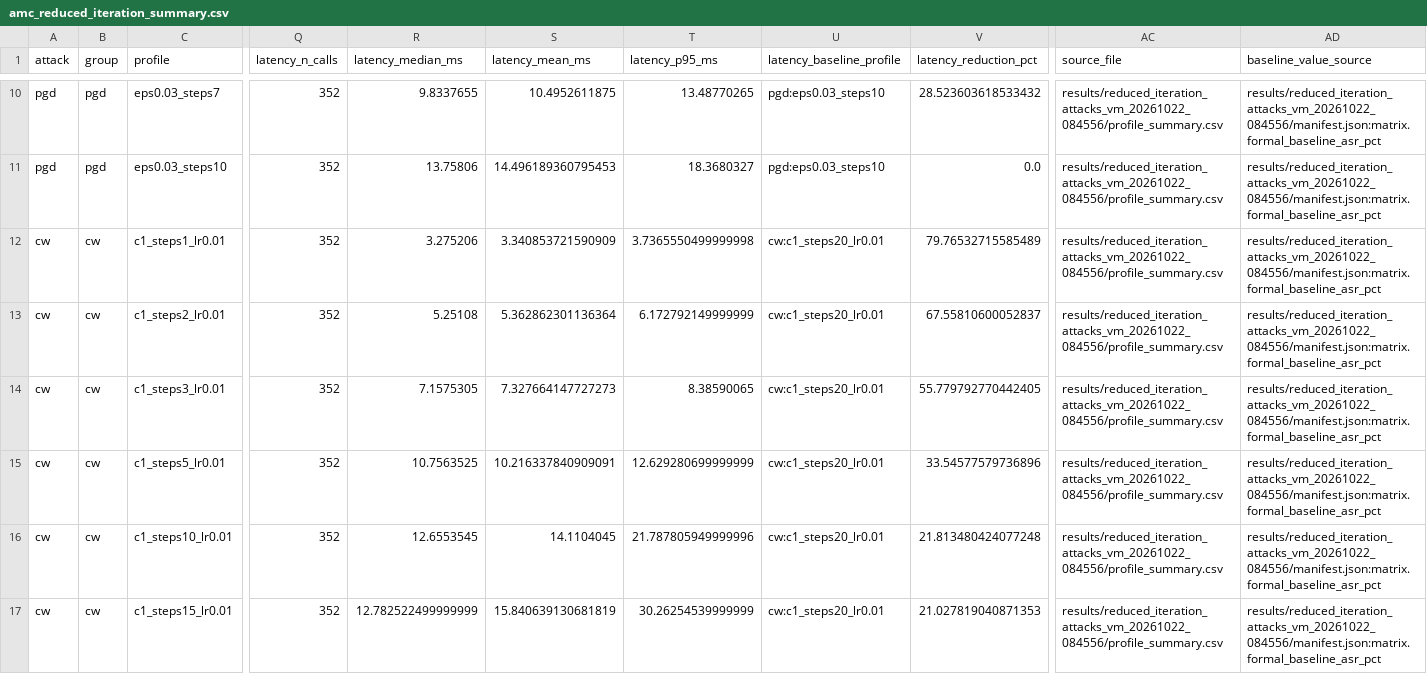
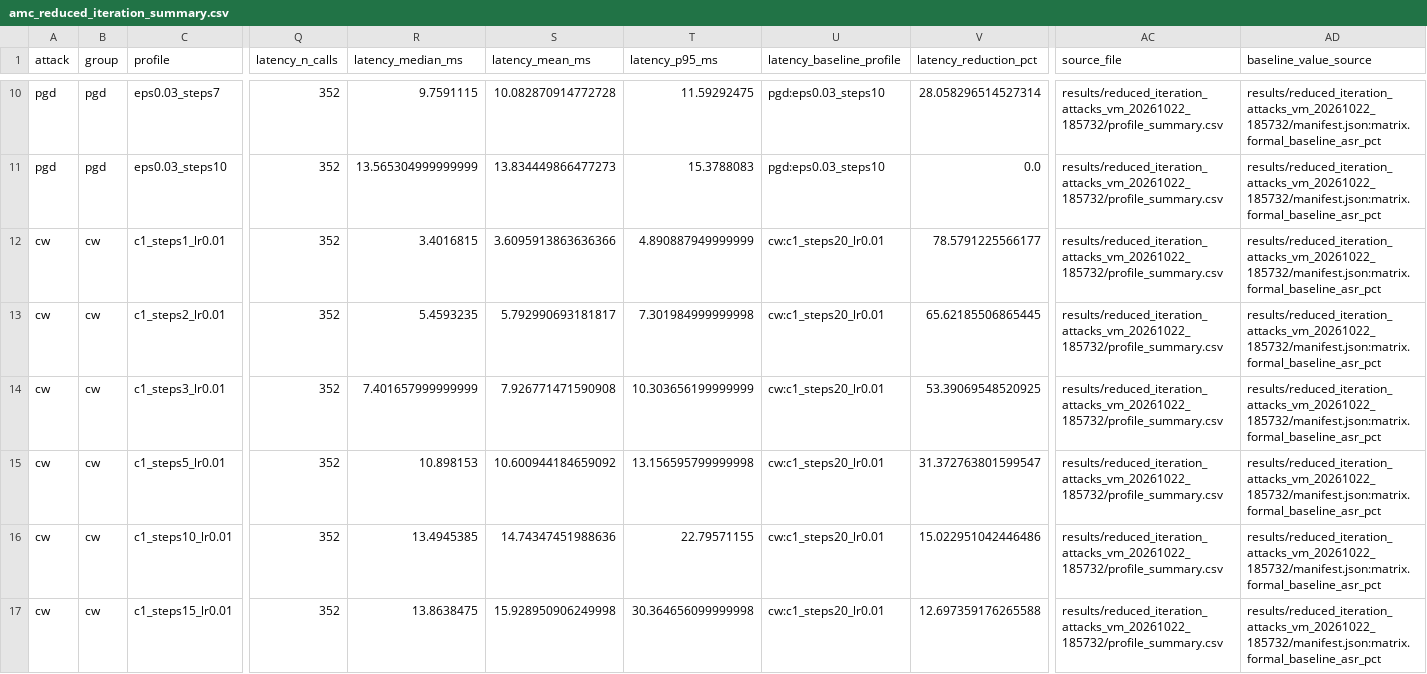
Before and after one commit to L-Lina/sdr-awn-spectrum-sensing-poc, a CSV file: reports/reduced_iteration_crc_fec_defense_study_20261022/data/amc_reduced_iteration_summary.csv, drawn as a sheet; only a part is shown, gaps mark what is left out; the diff covers the shown part only; the diff names each change by its address in the sheet, - before the commit and + after, or states it on an @@ line.

```diff
--- a/reports/reduced_iteration_crc_fec_defense_study_20261022/data/amc_reduced_iteration_summary.csv
+++ b/reports/reduced_iteration_crc_fec_defense_study_20261022/data/amc_reduced_iteration_summary.csv
-R10 (latency_median_ms): 9.8337655
+R10 (latency_median_ms): 9.7591115
-S10 (latency_mean_ms): 10.4952611875
+S10 (latency_mean_ms): 10.082870914772728
-T10 (latency_p95_ms): 13.48770265
+T10 (latency_p95_ms): 11.59292475
-V10 (latency_reduction_pct): 28.523603618533432
+V10 (latency_reduction_pct): 28.058296514527314
-AC10:AC17 (source_file): results/reduced_iteration_attacks_vm_20261022_084556/profile_summary.csv
+AC10:AC17 (source_file): results/reduced_iteration_attacks_vm_20261022_185732/profile_summary.csv
-AD10:AD17 (baseline_value_source): results/reduced_iteration_attacks_vm_20261022_084556/manifest.json:matrix.formal_baseline_asr_pct
+AD10:AD17 (baseline_value_source): results/reduced_iteration_attacks_vm_20261022_185732/manifest.json:matrix.formal_baseline_asr_pct
-R11 (latency_median_ms): 13.75806
+R11 (latency_median_ms): 13.565304999999999
-S11 (latency_mean_ms): 14.496189360795453
+S11 (latency_mean_ms): 13.834449866477273
-T11 (latency_p95_ms): 18.3680327
+T11 (latency_p95_ms): 15.3788083
-R12 (latency_median_ms): 3.275206
+R12 (latency_median_ms): 3.4016815
-S12 (latency_mean_ms): 3.340853721590909
+S12 (latency_mean_ms): 3.6095913863636366
-T12 (latency_p95_ms): 3.7365550499999998
+T12 (latency_p95_ms): 4.890887949999999
-V12 (latency_reduction_pct): 79.76532715585489
+V12 (latency_reduction_pct): 78.5791225566177
-R13 (latency_median_ms): 5.25108
+R13 (latency_median_ms): 5.4593235
-S13 (latency_mean_ms): 5.362862301136364
+S13 (latency_mean_ms): 5.792990693181817
-T13 (latency_p95_ms): 6.172792149999999
+T13 (latency_p95_ms): 7.301984999999998
-V13 (latency_reduction_pct): 67.55810600052837
+V13 (latency_reduction_pct): 65.62185506865445
-R14 (latency_median_ms): 7.1575305
+R14 (latency_median_ms): 7.401657999999999
-S14 (latency_mean_ms): 7.327664147727273
+S14 (latency_mean_ms): 7.926771471590908
-T14 (latency_p95_ms): 8.38590065
+T14 (latency_p95_ms): 10.303656199999999
-V14 (latency_reduction_pct): 55.779792770442405
+V14 (latency_reduction_pct): 53.39069548520925
-R15 (latency_median_ms): 10.7563525
+R15 (latency_median_ms): 10.898153
-S15 (latency_mean_ms): 10.216337840909091
+S15 (latency_mean_ms): 10.600944184659092
-T15 (latency_p95_ms): 12.629280699999999
+T15 (latency_p95_ms): 13.156595799999998
-V15 (latency_reduction_pct): 33.54577579736896
+V15 (latency_reduction_pct): 31.372763801599547
-R16 (latency_median_ms): 12.6553545
+R16 (latency_median_ms): 13.4945385
-S16 (latency_mean_ms): 14.1104045
+S16 (latency_mean_ms): 14.74347451988636
-T16 (latency_p95_ms): 21.787805949999996
+T16 (latency_p95_ms): 22.79571155
-V16 (latency_reduction_pct): 21.813480424077248
+V16 (latency_reduction_pct): 15.022951042446486
-R17 (latency_median_ms): 12.782522499999999
+R17 (latency_median_ms): 13.8638475
-S17 (latency_mean_ms): 15.840639130681819
+S17 (latency_mean_ms): 15.928950906249998
-T17 (latency_p95_ms): 30.26254539999999
+T17 (latency_p95_ms): 30.364656099999998
-V17 (latency_reduction_pct): 21.027819040871353
+V17 (latency_reduction_pct): 12.697359176265588
```
Also changed, not shown: 108 edited cells elsewhere in this file, reports/reduced_iteration_crc_fec_defense_study_20261022/data/crc_fec_reduced_iteration_summary.csv, reports/reduced_iteration_crc_fec_defense_study_20261022/data/defense_tradeoff_summary.csv, 23 other files.
